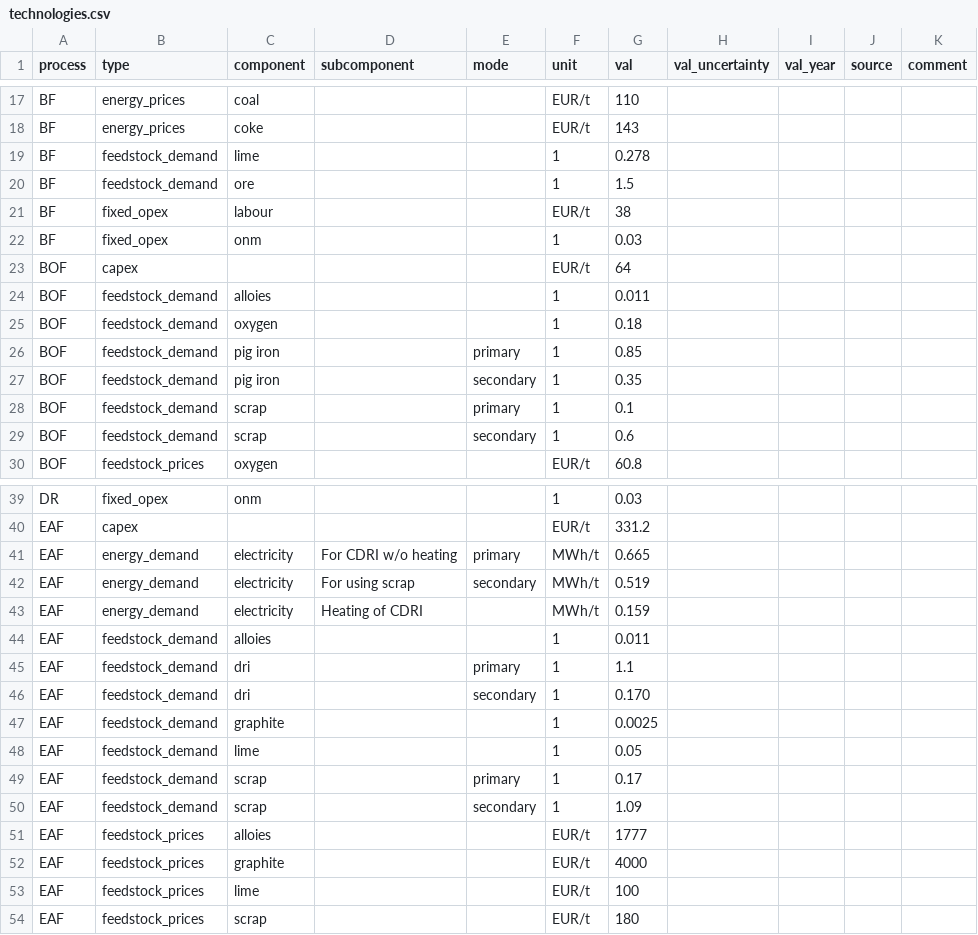
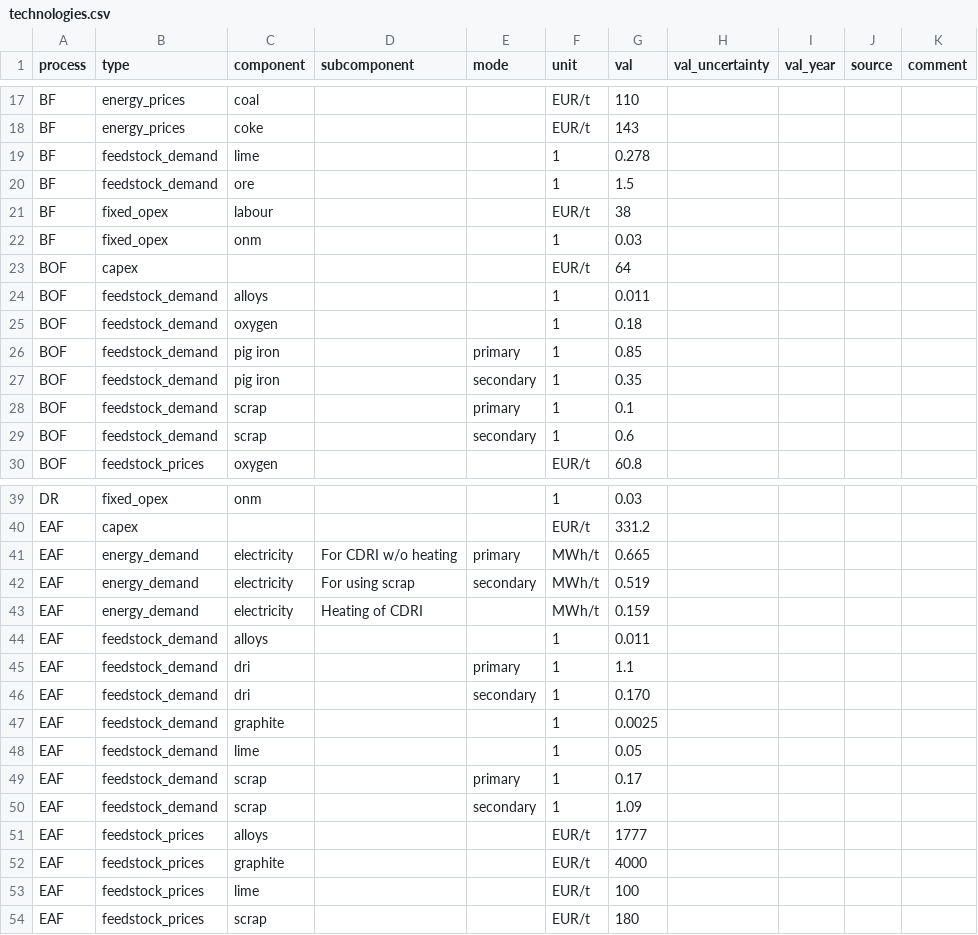
Before and after one commit to PhilippVerpoort/green-value-chains, a CSV file: input/data/technologies.csv, drawn as a sheet; only a part is shown, gaps mark what is left out.

Commit message:
Typo.

```diff
--- a/input/data/technologies.csv
+++ b/input/data/technologies.csv
@@ -23,3 +23,3 @@ BF,fixed_opex,onm,,,1,0.03,,,,
 BOF,capex,,,,EUR/t,64,,,,
-BOF,feedstock_demand,alloies,,,1,0.011,,,,
+BOF,feedstock_demand,alloys,,,1,0.011,,,,
 BOF,feedstock_demand,oxygen,,,1,0.18,,,,
@@ -43,3 +43,3 @@ EAF,energy_demand,electricity,For using scrap,secondary,MWh/t,0.519,,,,
 EAF,energy_demand,electricity,Heating of CDRI,,MWh/t,0.159,,,,
-EAF,feedstock_demand,alloies,,,1,0.011,,,,
+EAF,feedstock_demand,alloys,,,1,0.011,,,,
 EAF,feedstock_demand,dri,,primary,1,1.1,,,,
@@ -50,3 +50,3 @@ EAF,feedstock_demand,scrap,,primary,1,0.17,,,,
 EAF,feedstock_demand,scrap,,secondary,1,1.09,,,,
-EAF,feedstock_prices,alloies,,,EUR/t,1777,,,,
+EAF,feedstock_prices,alloys,,,EUR/t,1777,,,,
 EAF,feedstock_prices,graphite,,,EUR/t,4000,,,,
```
Also changed, not shown: 1 other file.
